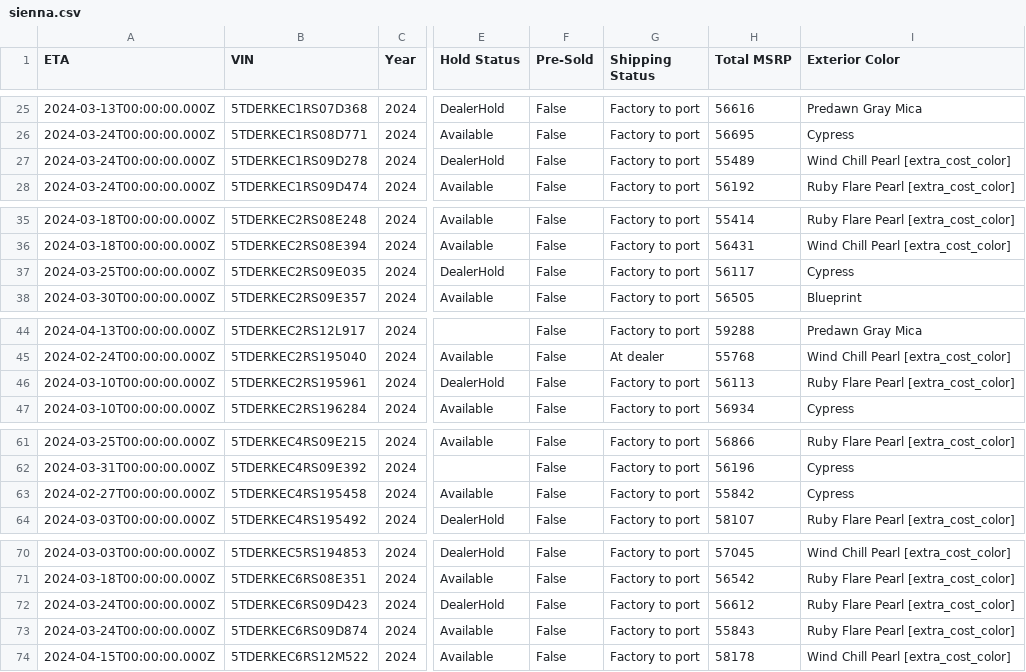
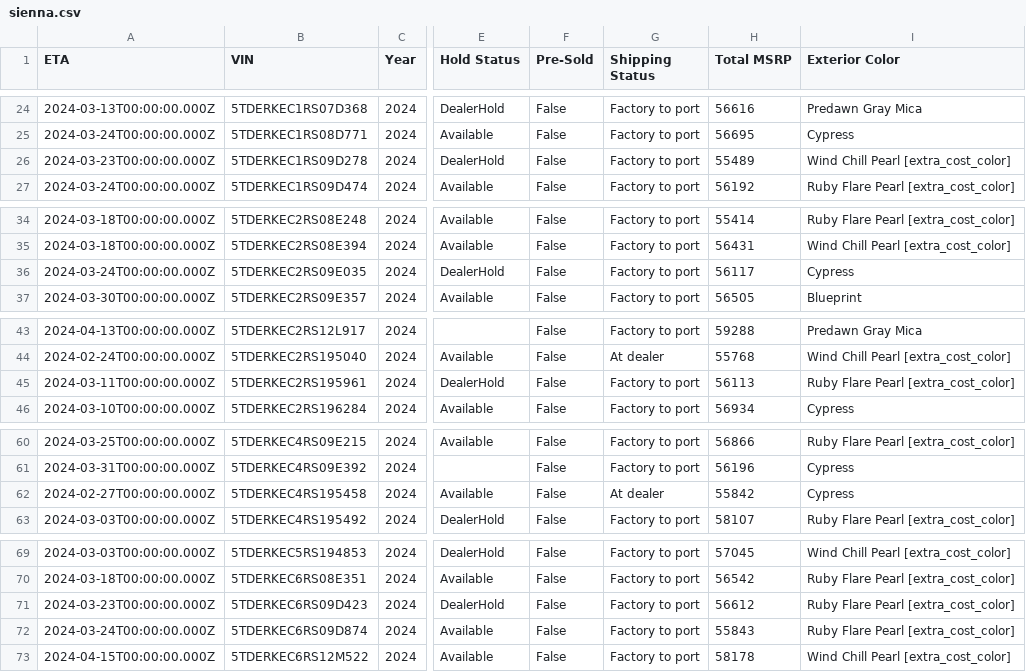
Before and after one commit to ianko/sienna_grabber, a CSV file: output/sienna.csv, drawn as a sheet; only a part is shown, gaps mark what is left out; addresses are those after the commit; the diff covers the shown part only; the diff names each change by its address in the sheet, - before the commit and + after, or states it on an @@ line.

```diff
--- a/output/sienna.csv
+++ b/output/sienna.csv
-A26 (ETA): 2024-03-24T00:00:00.000Z
+A26 (ETA): 2024-03-23T00:00:00.000Z
-A36 (ETA): 2024-03-25T00:00:00.000Z
+A36 (ETA): 2024-03-24T00:00:00.000Z
-A45 (ETA): 2024-03-10T00:00:00.000Z
+A45 (ETA): 2024-03-11T00:00:00.000Z
-G62 (Shipping Status): Factory to port
+G62 (Shipping Status): At dealer
-A71 (ETA): 2024-03-24T00:00:00.000Z
+A71 (ETA): 2024-03-23T00:00:00.000Z
```
Also changed, not shown: 4 removed rows and 22 edited cells elsewhere in this file, 1 other file.
